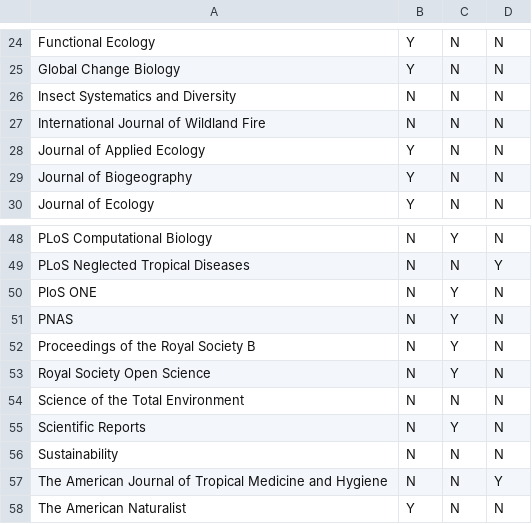
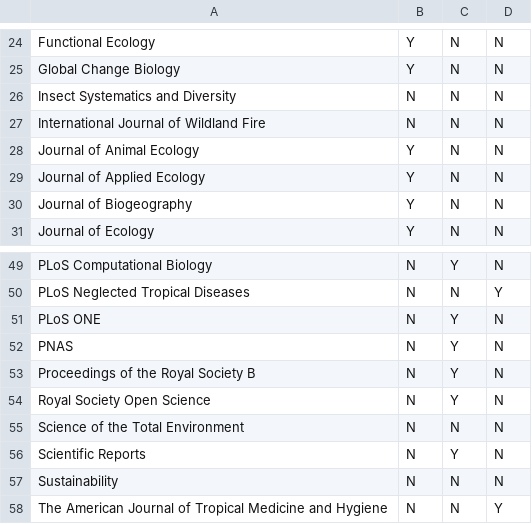
Before and after one commit to LBartlett/EEID-Publishing-Study, a CSV file: JournalsClassification.csv, drawn as a sheet; only a part is shown, gaps mark what is left out; the shorter side is filled out with more unchanged rows.

Commit message:
Assembled data frame for next steps of work

```diff
--- a/JournalsClassification.csv
+++ b/JournalsClassification.csv
@@ -27,2 +27,3 @@ Insect Systematics and Diversity,N,N,N
 International Journal of Wildland Fire,N,N,N
+Journal of Animal Ecology,Y,N,N
 Journal of Applied Ecology,Y,N,N
@@ -49,3 +50,3 @@ PLoS Computational Biology,N,Y,N
 PLoS Neglected Tropical Diseases,N,N,Y
-PloS ONE,N,Y,N
+PLoS ONE,N,Y,N
 PNAS,N,Y,N
```
Also changed, not shown: MainDataESA2017.csv, 1 other file.
